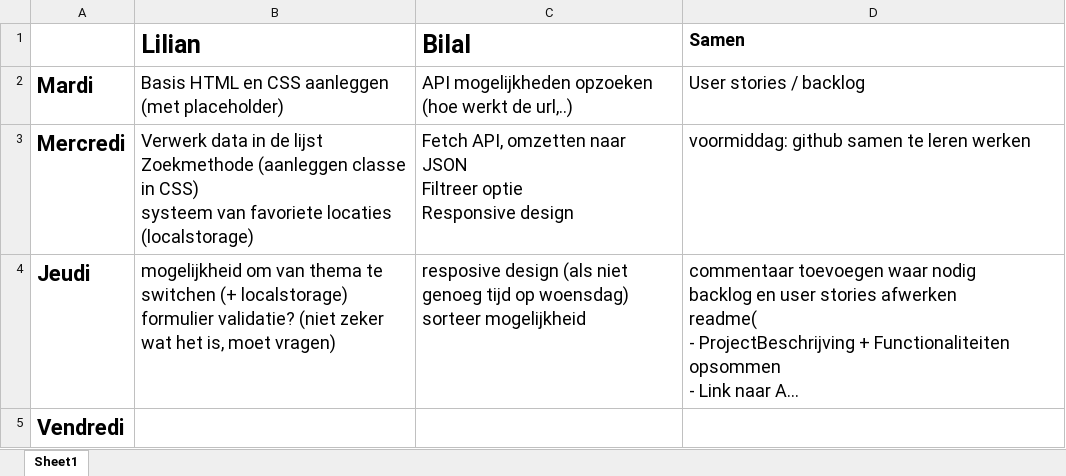
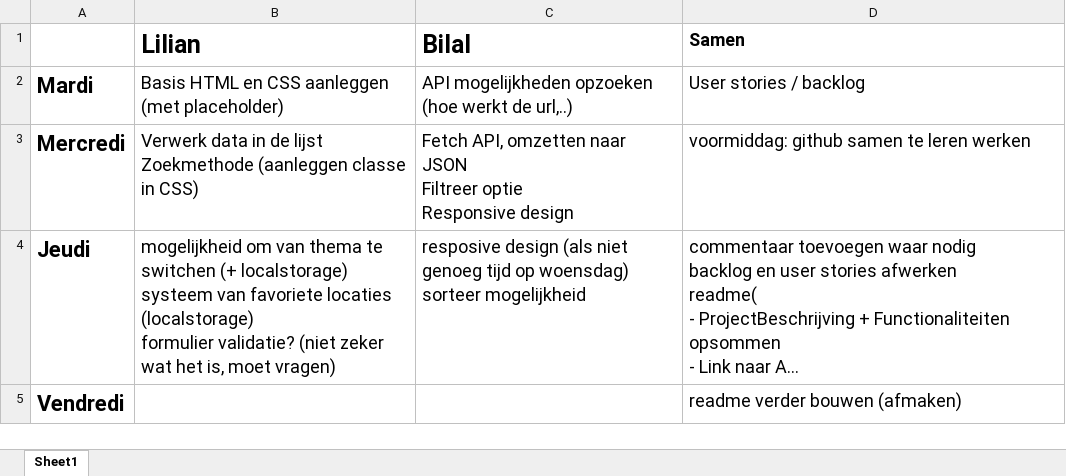
Before and after one commit to LilianLevano/Project-Dynamic-Web, an Excel workbook: Planning week project.xlsx, sheet Sheet1, drawn as a sheet; long unchanged cells end in …; values as stored, in another font and other column widths than the file's, no borders; ↵ is a line break in a cell; the diff names each change by its address in the sheet, - before the commit and + after, or states it on an @@ line.

```diff
--- a/Planning week project.xlsx (sheet Sheet1)
+++ b/Planning week project.xlsx (sheet Sheet1)
-B3 (Lilian): …in CSS) ↵ systeem van favoriete locaties (localstorage)
+B3 (Lilian): …in CSS)
-B4 (Lilian): …(+ localstorage) ↵ formulier validatie?…
+B4 (Lilian): …(+ localstorage) ↵ systeem van favoriete locaties (localstorage) ↵ formulier validatie?…
-D5 (Samen): (empty)
+D5 (Samen): readme verder bouwen (afmaken)
```
Also changed, not shown: backlog project.xlsx, 3 other files.
